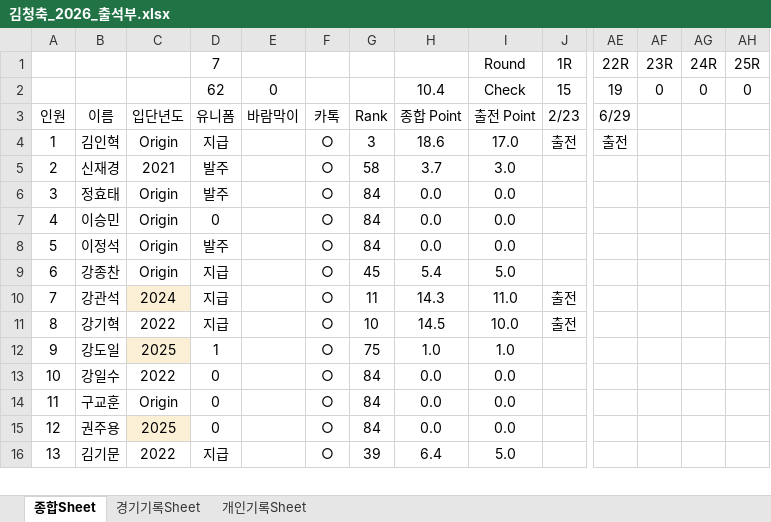
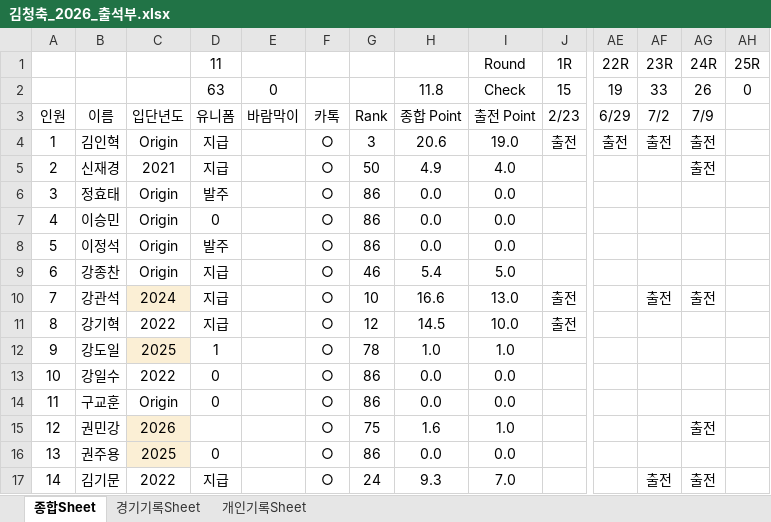
Before and after one commit to winclead/FCKCC, an Excel workbook: 김청축_2026_출석부.xlsx, sheet 종합Sheet, drawn as a sheet; only a part is shown, gaps mark what is left out; values as stored, in another font and other column widths than the file's, no borders; conditional formats not drawn; addresses are those after the commit; rows hold the shown columns only; the diff covers the shown part only; the diff names each change by its address in the sheet, - before the commit and + after, or states it on an @@ line.

```diff
--- a/김청축_2026_출석부.xlsx (sheet 종합Sheet)
+++ b/김청축_2026_출석부.xlsx (sheet 종합Sheet)
-D1: 7
+D1: 11
-D2 (11): 62
+D2 (11): 63
-H2: 10.4
+H2: 11.8
-AF2 (23R): 0
+AF2 (23R): 33
-AG2 (24R): 0
+AG2 (24R): 26
-AF3 (23R): (empty)
+AF3 (23R): 7/2
-AG3 (24R): (empty)
+AG3 (24R): 7/9
-H4: 18.6
+H4: 20.6
-I4 (Round): 17.0
+I4 (Round): 19.0
-AF4 (23R): (empty)
+AF4 (23R): 출전
-AG4:AG5 (24R): (empty)
+AG4:AG5 (24R): 출전
-D5 (11): 발주
+D5 (11): 지급
-G5: 58
+G5: 50
-H5: 3.7
+H5: 4.9
-I5 (Round): 3.0
+I5 (Round): 4.0
-G6:G8: 84
+G6:G8: 86
-G9: 45
+G9: 46
-G10: 11
+G10: 10
-H10: 14.3
+H10: 16.6
-I10 (Round): 11.0
+I10 (Round): 13.0
-AF10 (23R): (empty)
+AF10 (23R): 출전
-AG10 (24R): (empty)
+AG10 (24R): 출전
-G11: 10
+G11: 12
-G12: 75
+G12: 78
-G13:G14: 84
+G13:G14: 86
+row 15: 12 | 권민강 | 2026 |  |  | ○ | 75 | 1.6 | 1.0 |  |  |  | 출전
@@ column A renumbered from row 16 down @@
-G16: 84
+G16: 86
-G17: 39
+G17: 24
-H17: 6.4
+H17: 9.3
-I17 (Round): 5.0
+I17 (Round): 7.0
-AF17 (23R): (empty)
+AF17 (23R): 출전
-AG17 (24R): (empty)
+AG17 (24R): 출전
```
Also changed, not shown: 234 edited cells elsewhere in this sheet, sheet 개인기록Sheet, sheet 경기기록Sheet, formulas that keep their value.
